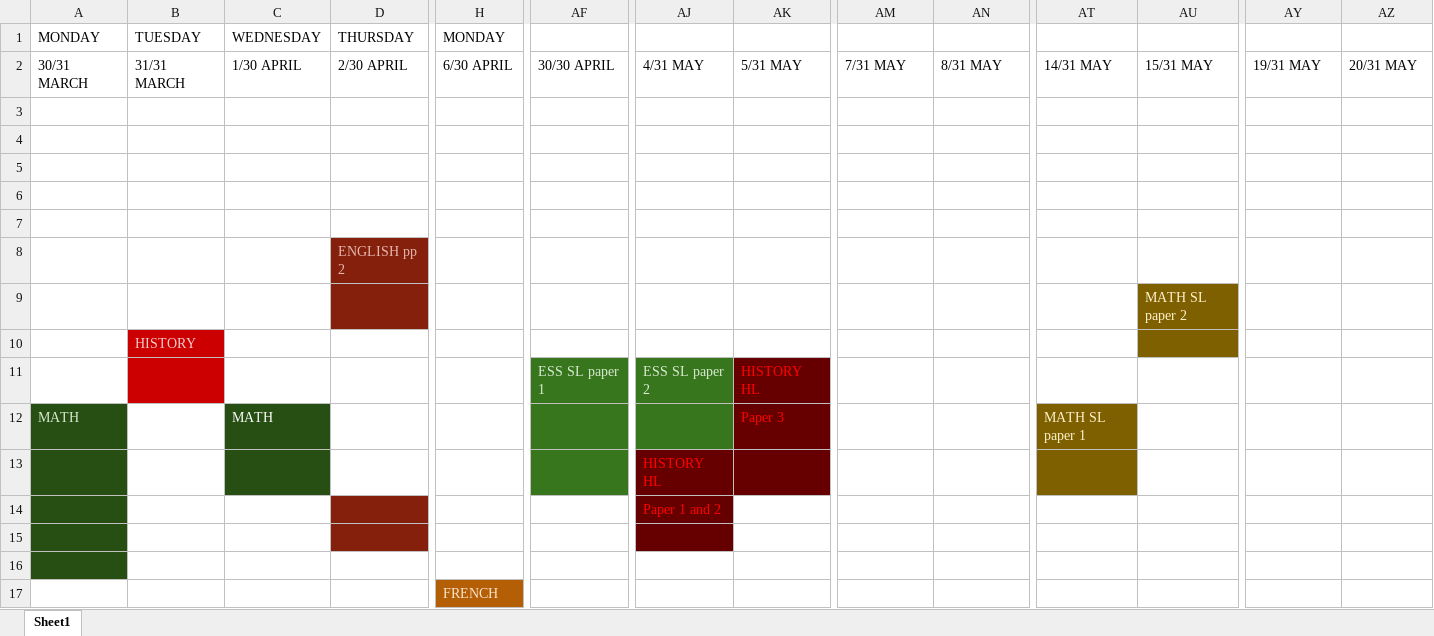
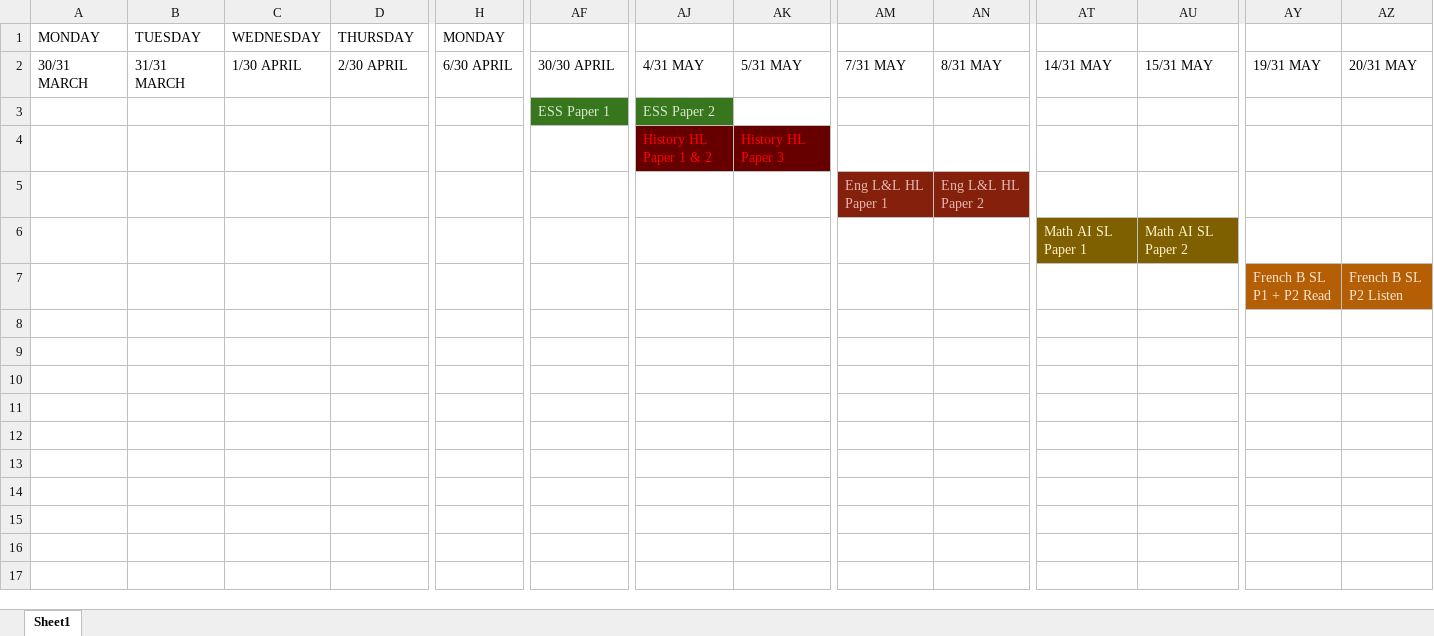
Before and after one commit to marcuskozakhardman-cyber/Francu, an Excel workbook: April, May study schedule .xlsx, sheet Sheet1, drawn as a sheet; only a part is shown, gaps mark what is left out; values as stored, in another font and other column widths than the file's, no borders; charts and pictures not drawn; removed rows and columns are numbered as before the commit, all else as after; rows hold the shown columns only; ↵ is a line break in a cell; the diff names each change by its address in the sheet, - before the commit and + after, or states it on an @@ line.

```diff
--- a/April, May study schedule .xlsx (sheet Sheet1)
+++ b/April, May study schedule .xlsx (sheet Sheet1)
-row 3: (empty)
+row 3:  |  |  |  |  | ESS Paper 1 | ESS Paper 2
-AF3 fill: none
+AF3 fill: #38761D
-AJ3 fill: none
+AJ3 fill: #38761D
-row 4: (empty)
+row 4:  |  |  |  |  |  | History HL ↵ Paper 1 & 2 | History HL ↵ Paper 3
-AJ4:AK4 fill: none
+AJ4:AK4 fill: #660000
-row 5: (empty)
+row 5:  |  |  |  |  |  |  |  | Eng L&L HL ↵ Paper 1 | Eng L&L HL ↵ Paper 2
-AM5:AN5 fill: none
+AM5:AN5 fill: #85200C
-row 6: (empty)
+row 6:  |  |  |  |  |  |  |  |  |  | Math AI SL ↵ Paper 1 | Math AI SL ↵ Paper 2
-AT6:AU6 fill: none
+AT6:AU6 fill: #7F6000
-row 7: (empty)
+row 7:  |  |  |  |  |  |  |  |  |  |  |  | French B SL ↵ P1 + P2 Read | French B SL ↵ P2 Listen
-AY7:AZ7 fill: none
+AY7:AZ7 fill: #B45F06
-row 8:  |  |  | ENGLISH pp 2
-row 9:  |  |  |  |  |  |  |  |  |  |  | MATH SL paper 2
-row 10:  | HISTORY
-row 11:  |  |  |  |  | ESS SL paper 1 | ESS SL paper 2 | HISTORY HL
-row 12: MATH |  | MATH |  |  |  |  | Paper 3 |  |  | MATH SL paper 1
-row 13:  |  |  |  |  |  | HISTORY HL
-row 14:  |  |  |  |  |  | Paper 1 and 2
-row 15: (empty)
-row 16: (empty)
-row 17:  |  |  |  | FRENCH
```
Also changed, not shown: charts or pictures.
